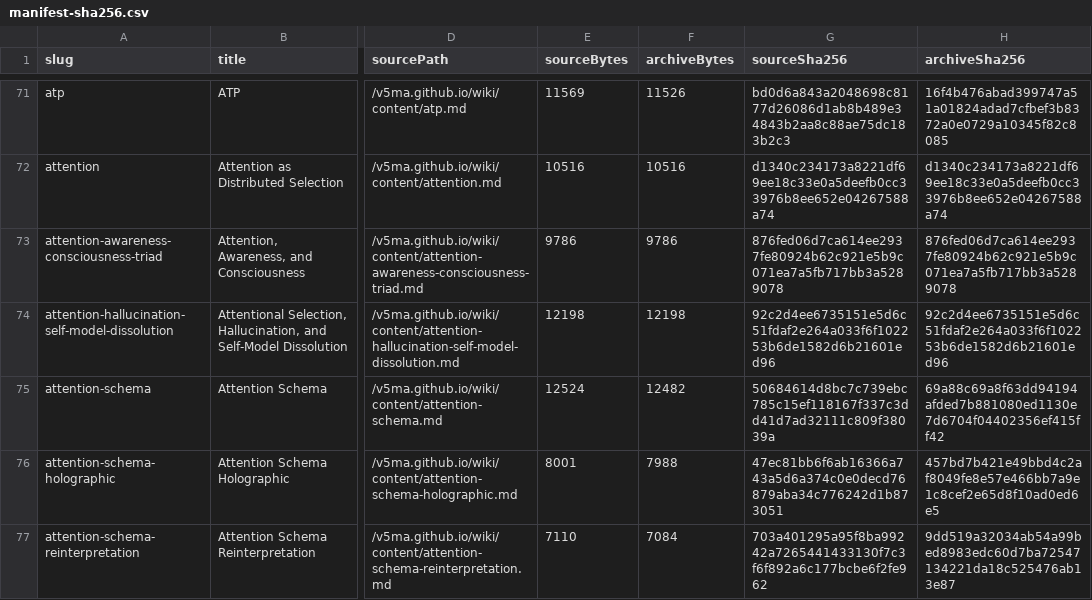
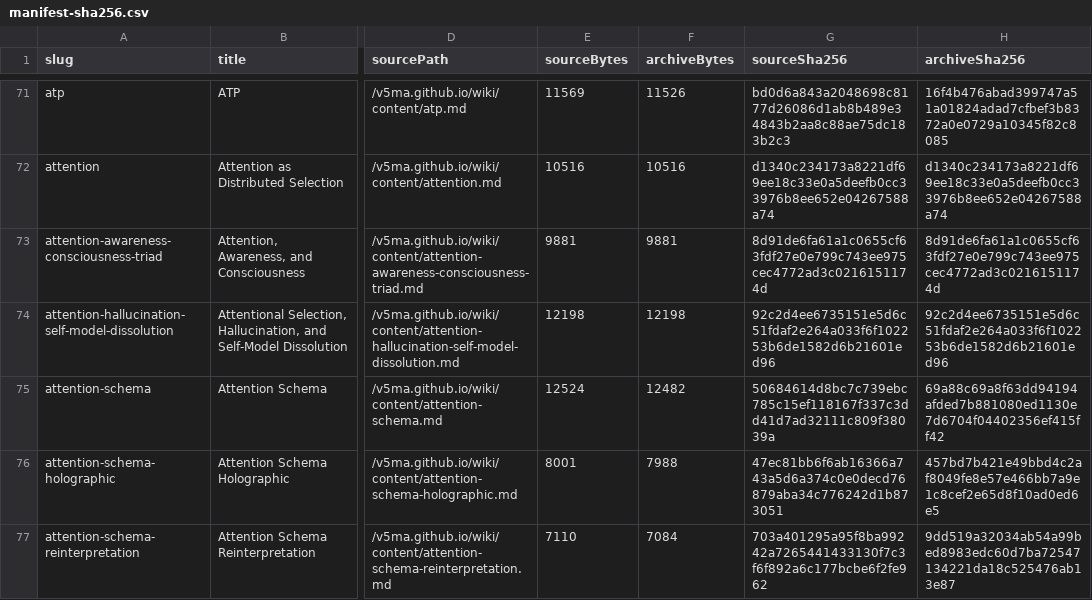
Before and after one commit to v5ma/selfawarenetworks, a CSV file: sanwiki/manifest-sha256.csv, drawn as a sheet; only a part is shown, gaps mark what is left out; the diff covers the shown part only; the diff names each change by its address in the sheet, - before the commit and + after, or states it on an @@ line.

```diff
--- a/sanwiki/manifest-sha256.csv
+++ b/sanwiki/manifest-sha256.csv
-E73 (sourceBytes): 9786
+E73 (sourceBytes): 9881
-F73 (archiveBytes): 9786
+F73 (archiveBytes): 9881
-G73 (sourceSha256): 876fed06d7ca614ee2937fe80924b62c921e5b9c071ea7a5fb717bb3a5289078
+G73 (sourceSha256): 8d91de6fa61a1c0655cf63fdf27e0e799c743ee975cec4772ad3c0216151174d
-H73 (archiveSha256): 876fed06d7ca614ee2937fe80924b62c921e5b9c071ea7a5fb717bb3a5289078
+H73 (archiveSha256): 8d91de6fa61a1c0655cf63fdf27e0e799c743ee975cec4772ad3c0216151174d
```
Also changed, not shown: 1 added row and 24 edited cells elsewhere in this file, 12 other files.
